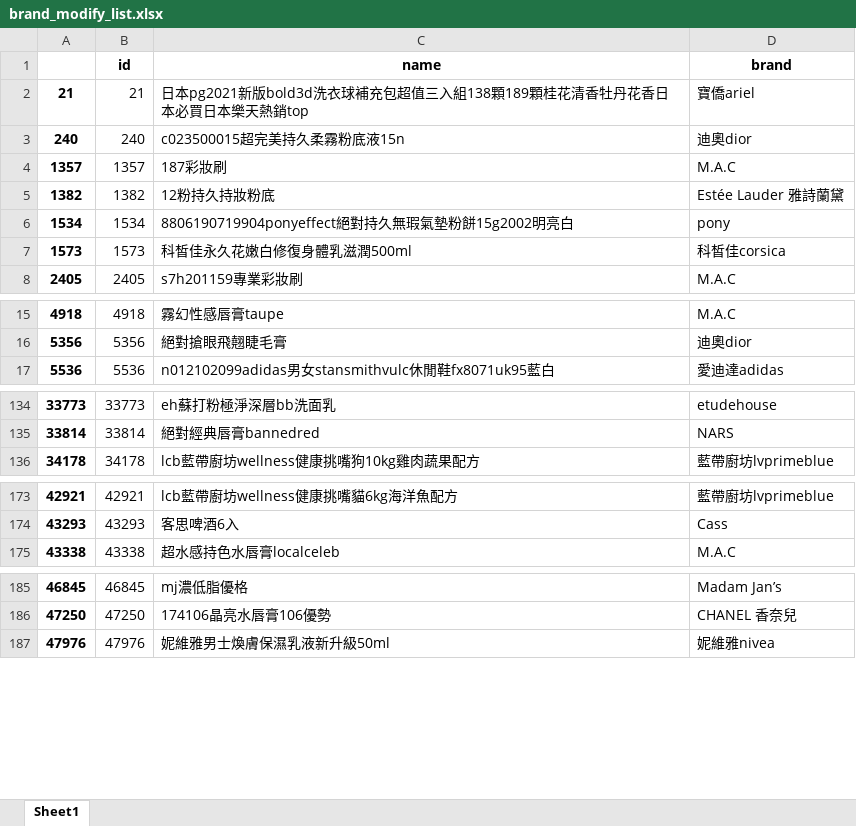
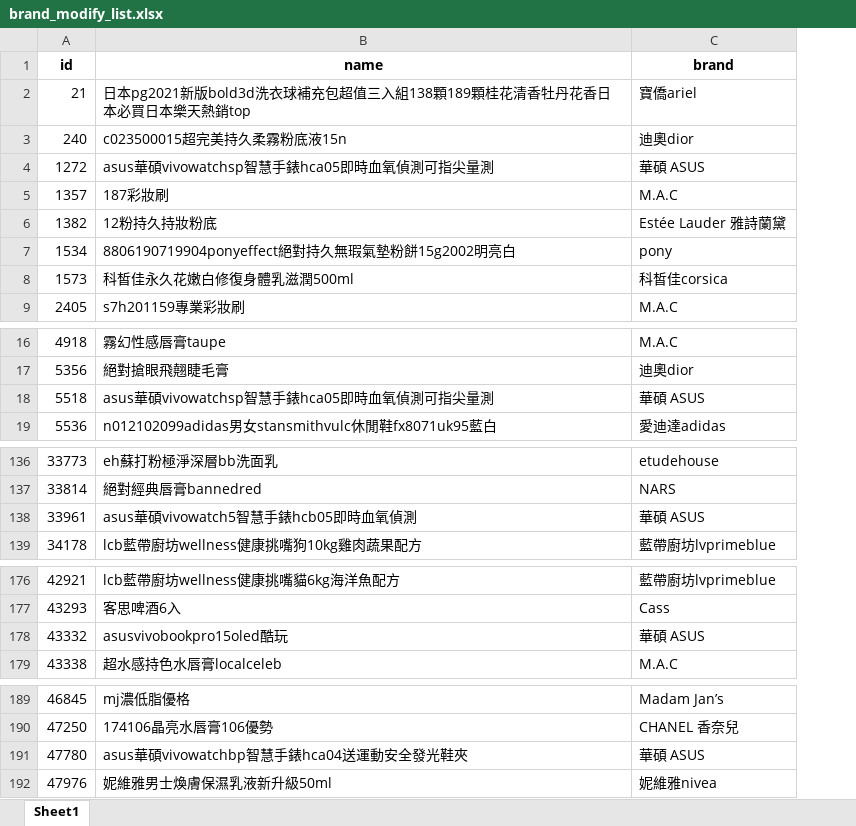
Before and after one commit to benny-liang0623/maboo, an Excel workbook: Brand/BCE/brand_modify_list.xlsx, sheet Sheet1, drawn as a sheet; only a part is shown, gaps mark what is left out; values as stored, in another font and other column widths than the file's, no borders; charts and pictures not drawn; removed rows and columns are numbered as before the commit, all else as after; the diff covers the shown part only; the diff names each change by its address in the sheet, - before the commit and + after, or states it on an @@ line.

Commit message:
brand modify list

```diff
--- a/Brand/BCE/brand_modify_list.xlsx (sheet Sheet1)
+++ b/Brand/BCE/brand_modify_list.xlsx (sheet Sheet1)
-column A, rows 2-8: 21 | 240 | 1357 | 1382 | 1534 | 1573 | 2405; rows 15-17: 4918 | 5356 | 5536; rows 134-136: 33773 | 33814 | 34178; rows 173-175: 42921 | 43293 | 43338; rows 185-187: 46845 | 47250 | 47976
+row 4: 1272 | asus華碩vivowatchsp智慧手錶hca05即時血氧偵測可指尖量測 | 華碩 ASUS
+row 18: 5518 | asus華碩vivowatchsp智慧手錶hca05即時血氧偵測可指尖量測 | 華碩 ASUS
+row 138: 33961 | asus華碩vivowatch5智慧手錶hcb05即時血氧偵測 | 華碩 ASUS
+row 178: 43332 | asusvivobookpro15oled酷玩 | 華碩 ASUS
+row 191: 47780 | asus華碩vivowatchbp智慧手錶hca04送運動安全發光鞋夾 | 華碩 ASUS
```
Also changed, not shown: 2 added rows elsewhere in this sheet.
